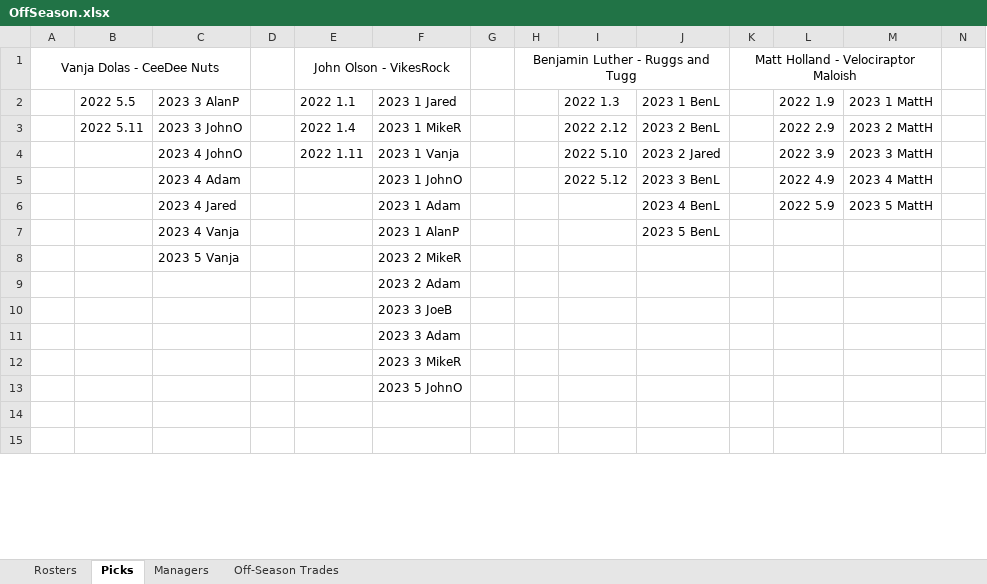
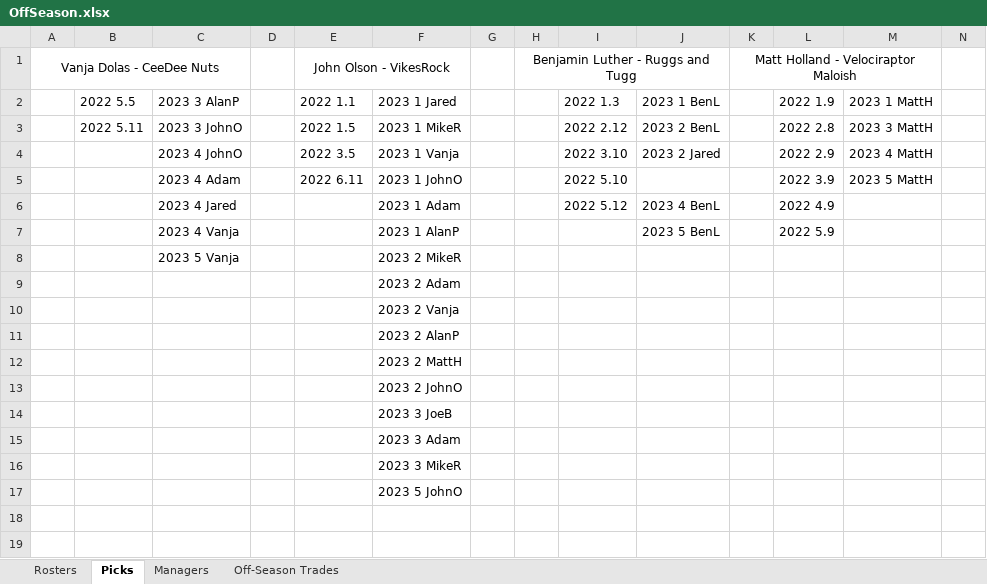
Before and after one commit to johnolson8734/Dynasty, an Excel workbook: OffSeason.xlsx, sheet Picks, drawn as a sheet; only a part is shown; values as stored, in another font and other column widths than the file's, no borders; rows hold the shown columns only; the diff covers the shown part only; the diff names each change by its address in the sheet, - before the commit and + after, or states it on an @@ line.

```diff
--- a/OffSeason.xlsx (sheet Picks)
+++ b/OffSeason.xlsx (sheet Picks)
-E3: 2022 1.4
+E3: 2022 1.5
-L3: 2022 2.9
+L3: 2022 2.8
-M3: 2023 2 MattH
+M3: 2023 3 MattH
-E4: 2022 1.11
+E4: 2022 3.5
-I4: 2022 5.10
+I4: 2022 3.10
-L4: 2022 3.9
+L4: 2022 2.9
-M4: 2023 3 MattH
+M4: 2023 4 MattH
-E5: (empty)
+E5: 2022 6.11
-I5: 2022 5.12
+I5: 2022 5.10
-J5: 2023 3 BenL
+J5: (empty)
-L5: 2022 4.9
+L5: 2022 3.9
-M5: 2023 4 MattH
+M5: 2023 5 MattH
-I6: (empty)
+I6: 2022 5.12
-L6: 2022 5.9
+L6: 2022 4.9
-M6: 2023 5 MattH
+M6: (empty)
-L7: (empty)
+L7: 2022 5.9
+row 10:  |  |  |  |  | 2023 2 Vanja
+row 11:  |  |  |  |  | 2023 2 AlanP
+row 12:  |  |  |  |  | 2023 2 MattH
+row 13:  |  |  |  |  | 2023 2 JohnO
```
Also changed, not shown: 14 edited cells elsewhere in this sheet, sheet Off-Season Trades.
